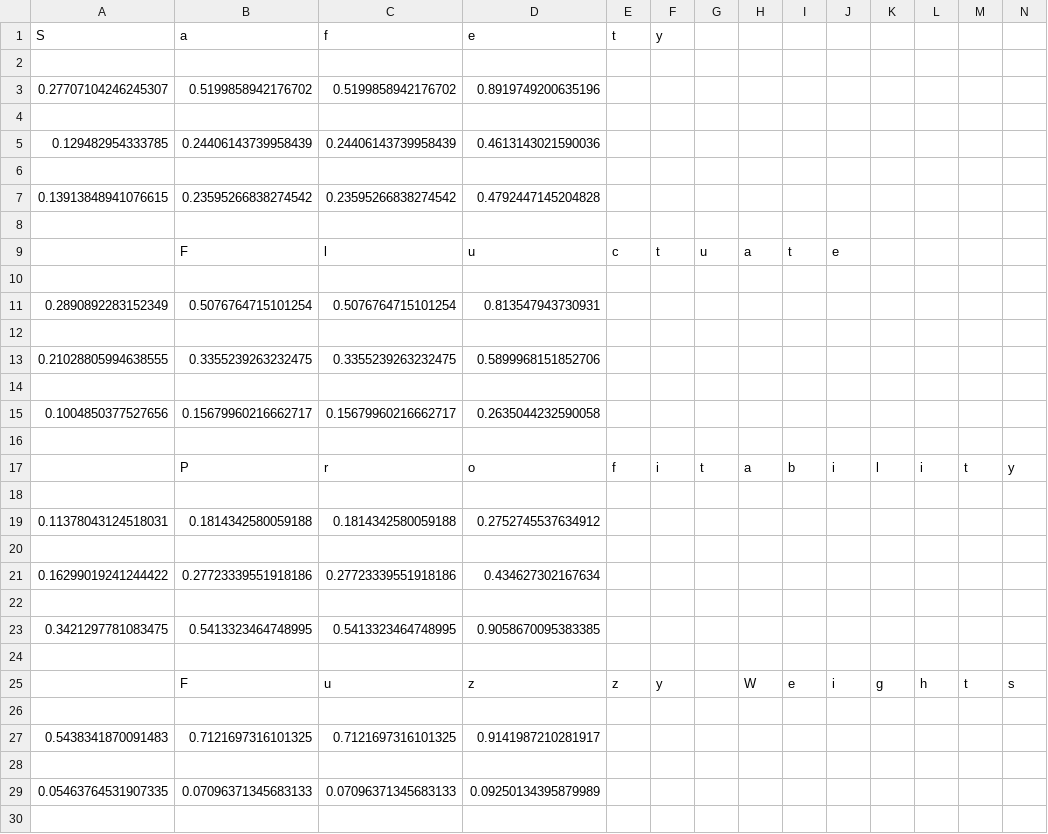
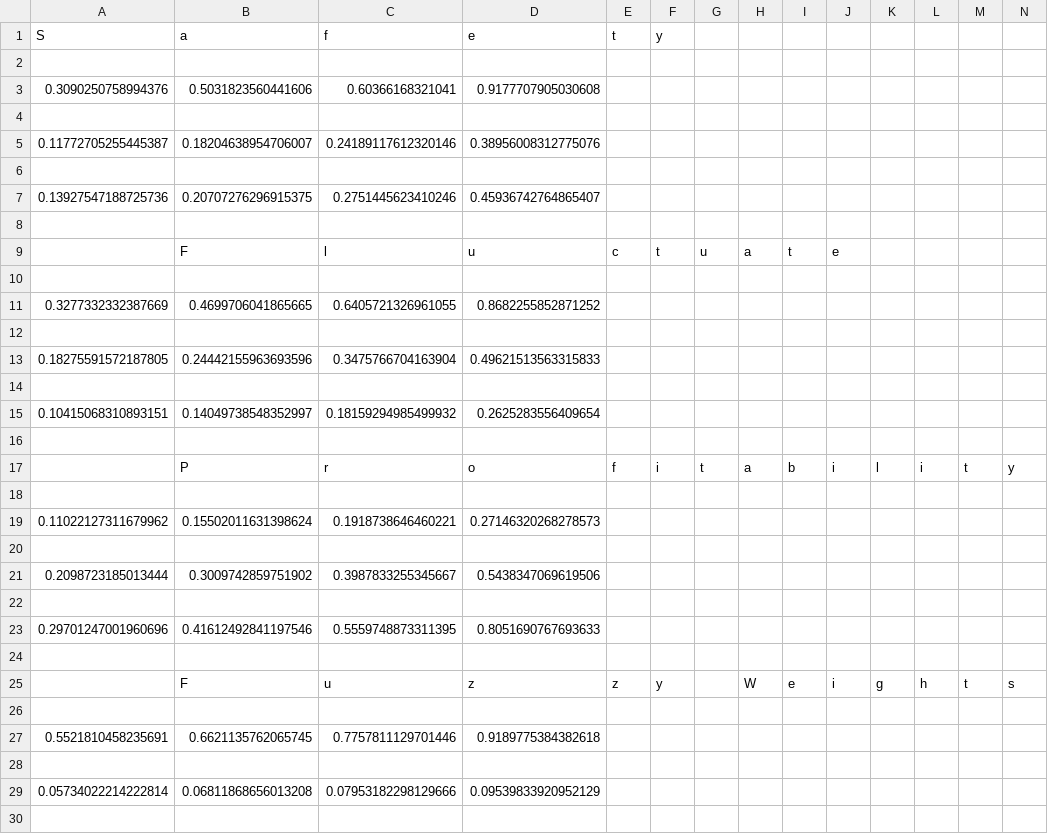
Before and after one commit to emmaredfoot/AHP, a CSV file: PerformanceScores.csv, drawn as a sheet; only a part is shown; removed rows and columns are numbered as before the commit, all else as after; the diff covers the shown part only; the diff names each change by its address in the sheet, - before the commit and + after, or states it on an @@ line.

```diff
--- a/PerformanceScores.csv
+++ b/PerformanceScores.csv
-row 3: 0.27707104246245307 | 0.5199858942176702 | 0.5199858942176702 | 0.8919749200635196
+row 3: 0.3090250758994376 | 0.5031823560441606 | 0.60366168321041 | 0.9177707905030608
-row 5: 0.129482954333785 | 0.24406143739958439 | 0.24406143739958439 | 0.4613143021590036
+row 5: 0.11772705255445387 | 0.18204638954706007 | 0.24189117612320146 | 0.38956008312775076
-row 7: 0.13913848941076615 | 0.23595266838274542 | 0.23595266838274542 | 0.4792447145204828
+row 7: 0.13927547188725736 | 0.20707276296915375 | 0.2751445623410246 | 0.45936742764865407
-row 11: 0.2890892283152349 | 0.5076764715101254 | 0.5076764715101254 | 0.813547943730931
+row 11: 0.3277332332387669 | 0.4699706041865665 | 0.6405721326961055 | 0.8682255852871252
-row 13: 0.21028805994638555 | 0.3355239263232475 | 0.3355239263232475 | 0.5899968151852706
+row 13: 0.18275591572187805 | 0.24442155963693596 | 0.3475766704163904 | 0.49621513563315833
-row 15: 0.1004850377527656 | 0.15679960216662717 | 0.15679960216662717 | 0.2635044232590058
+row 15: 0.10415068310893151 | 0.14049738548352997 | 0.18159294985499932 | 0.2625283556409654
-row 19: 0.11378043124518031 | 0.1814342580059188 | 0.1814342580059188 | 0.2752745537634912
+row 19: 0.11022127311679962 | 0.15502011631398624 | 0.1918738646460221 | 0.27146320268278573
-row 21: 0.16299019241244422 | 0.27723339551918186 | 0.27723339551918186 | 0.434627302167634
+row 21: 0.2098723185013444 | 0.3009742859751902 | 0.3987833255345667 | 0.5438347069619506
-row 23: 0.3421297781083475 | 0.5413323464748995 | 0.5413323464748995 | 0.9058670095383385
+row 23: 0.29701247001960696 | 0.41612492841197546 | 0.5559748873311395 | 0.8051690767693633
-row 27: 0.5438341870091483 | 0.7121697316101325 | 0.7121697316101325 | 0.9141987210281917
+row 27: 0.5521810458235691 | 0.6621135762065745 | 0.7757811129701446 | 0.9189775384382618
-row 29: 0.05463764531907335 | 0.07096371345683133 | 0.07096371345683133 | 0.09250134395879989
+row 29: 0.05734022214222814 | 0.06811868656013208 | 0.07953182298129666 | 0.09539833920952129
```
Also changed, not shown: 1 added row and 1 removed row elsewhere in this file, Utility.csv, 1 other file.
